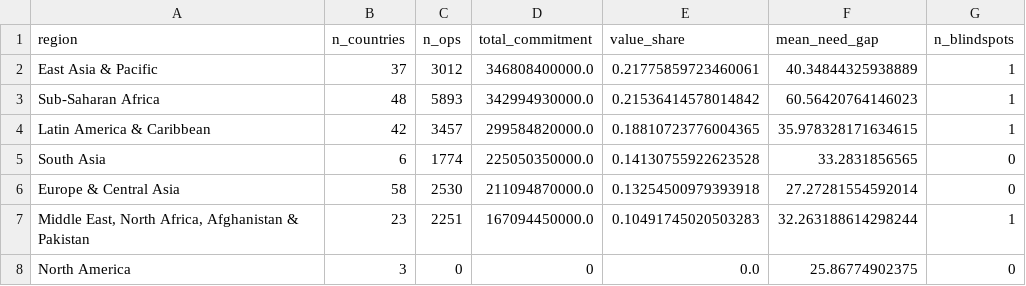
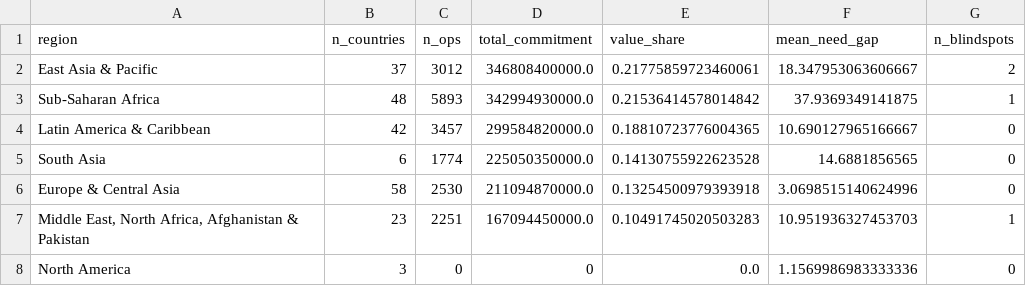
Before and after one commit to caoqyqianyi/aid-atlas, a CSV file: data/marts/mart_region.csv, drawn as a sheet.

```diff
--- a/data/marts/mart_region.csv
+++ b/data/marts/mart_region.csv
@@ -1,8 +1,8 @@
 region,n_countries,n_ops,total_commitment,value_share,mean_need_gap,n_blindspots
-East Asia & Pacific,37,3012,346808400000.0,0.21775859723460061,40.34844325938889,1
-Sub-Saharan Africa,48,5893,342994930000.0,0.21536414578014842,60.56420764146023,1
-Latin America & Caribbean,42,3457,299584820000.0,0.18810723776004365,35.978328171634615,1
-South Asia,6,1774,225050350000.0,0.14130755922623528,33.2831856565,0
-Europe & Central Asia,58,2530,211094870000.0,0.13254500979393918,27.27281554592014,0
-"Middle East, North Africa, Afghanistan & Pakistan",23,2251,167094450000.0,0.10491745020503283,32.263188614298244,1
-North America,3,0,0,0.0,25.86774902375,0
+East Asia & Pacific,37,3012,346808400000.0,0.21775859723460061,18.347953063606667,2
+Sub-Saharan Africa,48,5893,342994930000.0,0.21536414578014842,37.9369349141875,1
+Latin America & Caribbean,42,3457,299584820000.0,0.18810723776004365,10.690127965166667,0
+South Asia,6,1774,225050350000.0,0.14130755922623528,14.6881856565,0
+Europe & Central Asia,58,2530,211094870000.0,0.13254500979393918,3.0698515140624996,0
+"Middle East, North Africa, Afghanistan & Pakistan",23,2251,167094450000.0,0.10491745020503283,10.951936327453703,1
+North America,3,0,0,0.0,1.1569986983333336,0
```
Also changed, not shown: data/marts/mart_country.csv, data/marts/mart_dq.csv, 29 other files.
